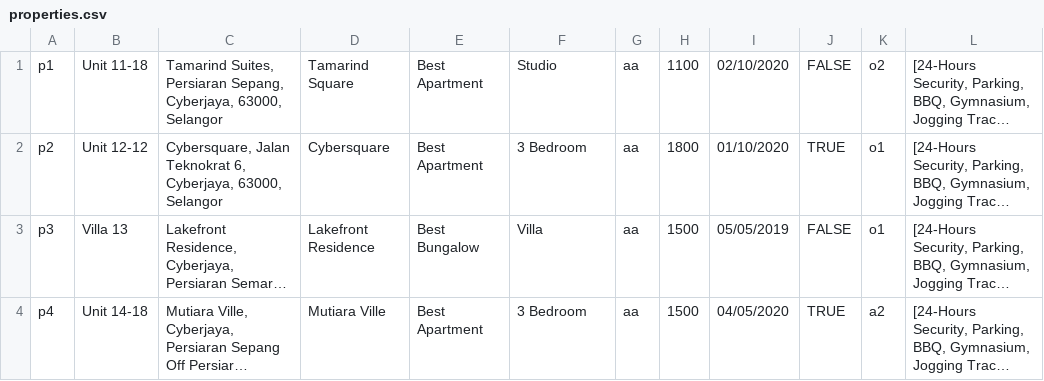
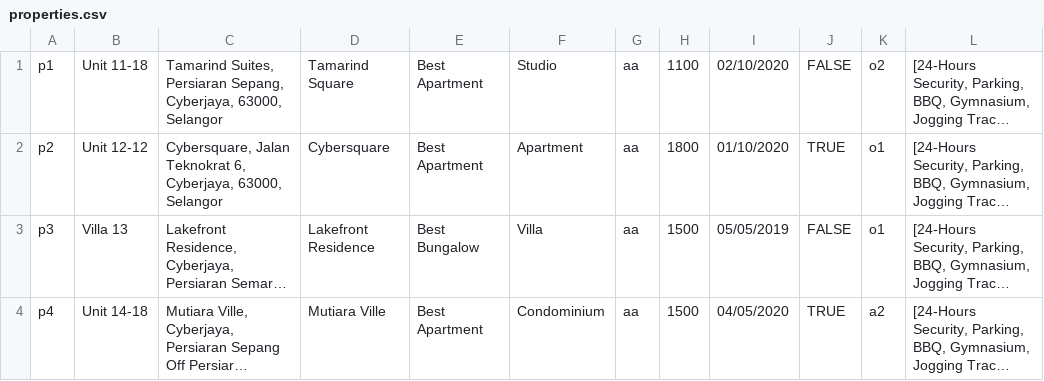
Before and after one commit to sidharrth2002/rental-management-system, a CSV file: src/data/properties.csv, drawn as a sheet; long unchanged cells end in …; the diff names each change by its address in the sheet, - before the commit and + after, or states it on an @@ line.

```diff
--- a/src/data/properties.csv
+++ b/src/data/properties.csv
-F2: 3 Bedroom
+F2: Apartment
-F4: 3 Bedroom
+F4: Condominium
```
Also changed, not shown: 7 other files.
